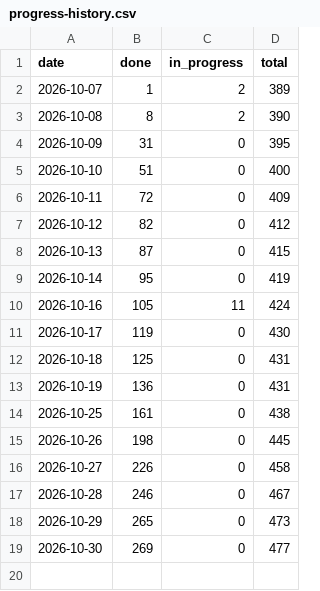
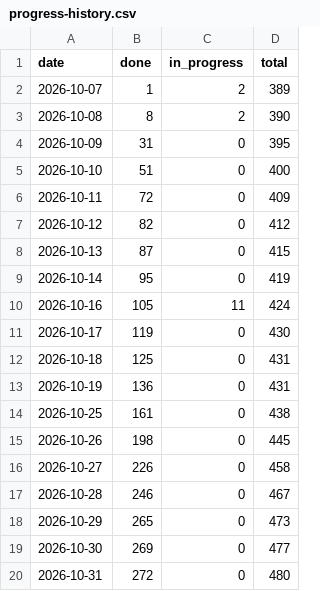
Before and after one commit to tomiok/persiaDB, a CSV file: docs/progress-history.csv, drawn as a sheet.

```diff
--- a/docs/progress-history.csv
+++ b/docs/progress-history.csv
@@ -19 +19,2 @@ date,done,in_progress,total
 2026-10-30,269,0,477
+2026-10-31,272,0,480
```
Also changed, not shown: 28 other files.
